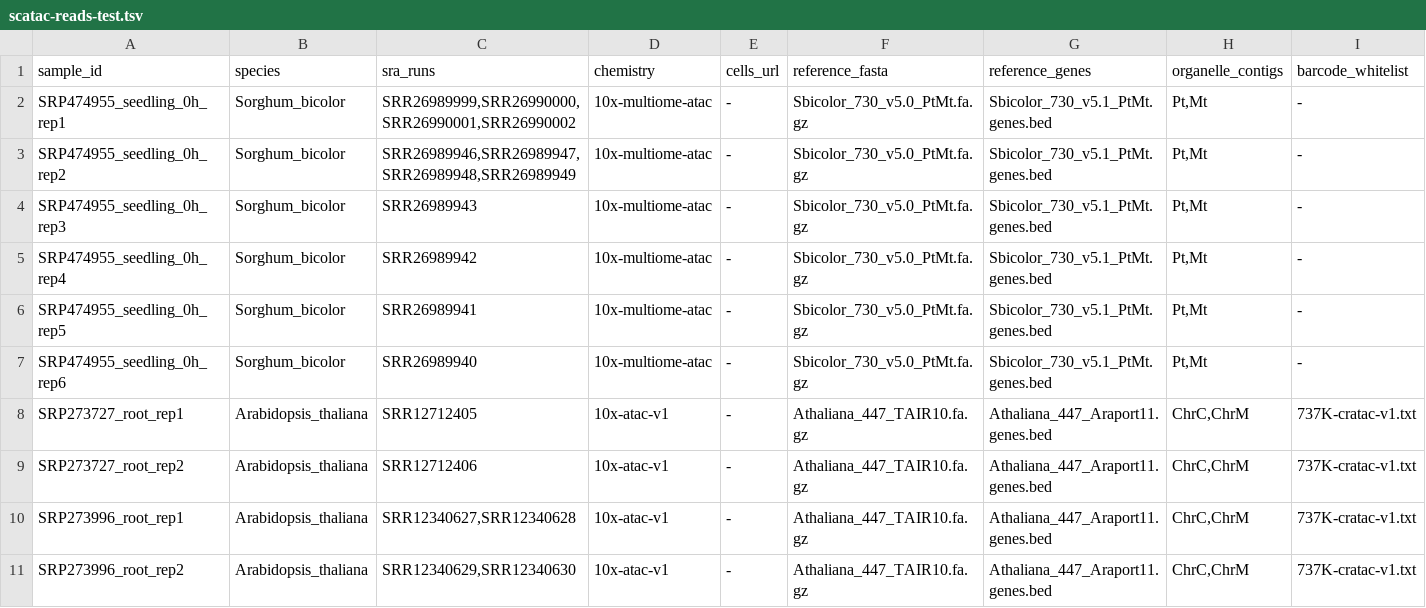
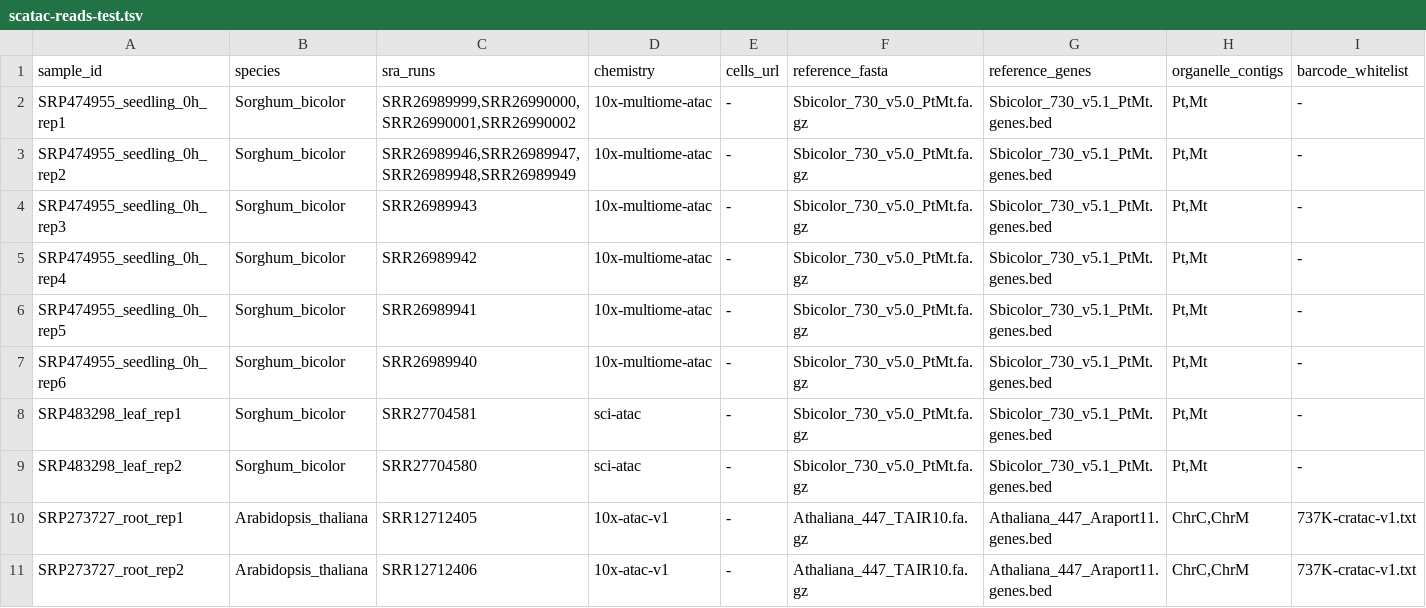
Before and after one commit to kundajelab/genesis-preprocessing, a TSV file: samplesheets/scatac-reads-test.tsv, drawn as a sheet; only a part is shown; the shorter side is filled out with more unchanged rows; the diff names each change by its address in the sheet, - before the commit and + after, or states it on an @@ line.

Commit message:
Add two sci-atac samples to samplesheets/scatac-reads-test.tsv

```diff
--- a/samplesheets/scatac-reads-test.tsv
+++ b/samplesheets/scatac-reads-test.tsv
+row 8: SRP483298_leaf_rep1 | Sorghum_bicolor | SRR27704581 | sci-atac | - | Sbicolor_730_v5.0_PtMt.fa.gz | Sbicolor_730_v5.1_PtMt.genes.bed | Pt,Mt | -
+row 9: SRP483298_leaf_rep2 | Sorghum_bicolor | SRR27704580 | sci-atac | - | Sbicolor_730_v5.0_PtMt.fa.gz | Sbicolor_730_v5.1_PtMt.genes.bed | Pt,Mt | -
```
Also changed, not shown: 1 other file.
